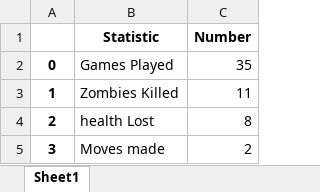
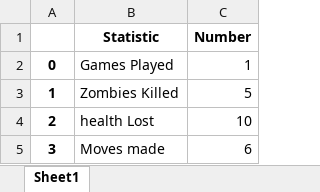
Before and after one commit to alecjrp-sudo/Zimp, an Excel workbook: ZombieInMyPocket/additional_files/player_stats.xlsx, sheet Sheet1, drawn as a sheet; values as stored, in another font and other column widths than the file's, no borders; the diff names each change by its address in the sheet, - before the commit and + after, or states it on an @@ line.

```diff
--- a/ZombieInMyPocket/additional_files/player_stats.xlsx (sheet Sheet1)
+++ b/ZombieInMyPocket/additional_files/player_stats.xlsx (sheet Sheet1)
-C2 (Number): 35
+C2 (Number): 1
-C3 (Number): 11
+C3 (Number): 5
-C4 (Number): 8
+C4 (Number): 10
-C5 (Number): 2
+C5 (Number): 6
```
Also changed, not shown: 6 other files.
